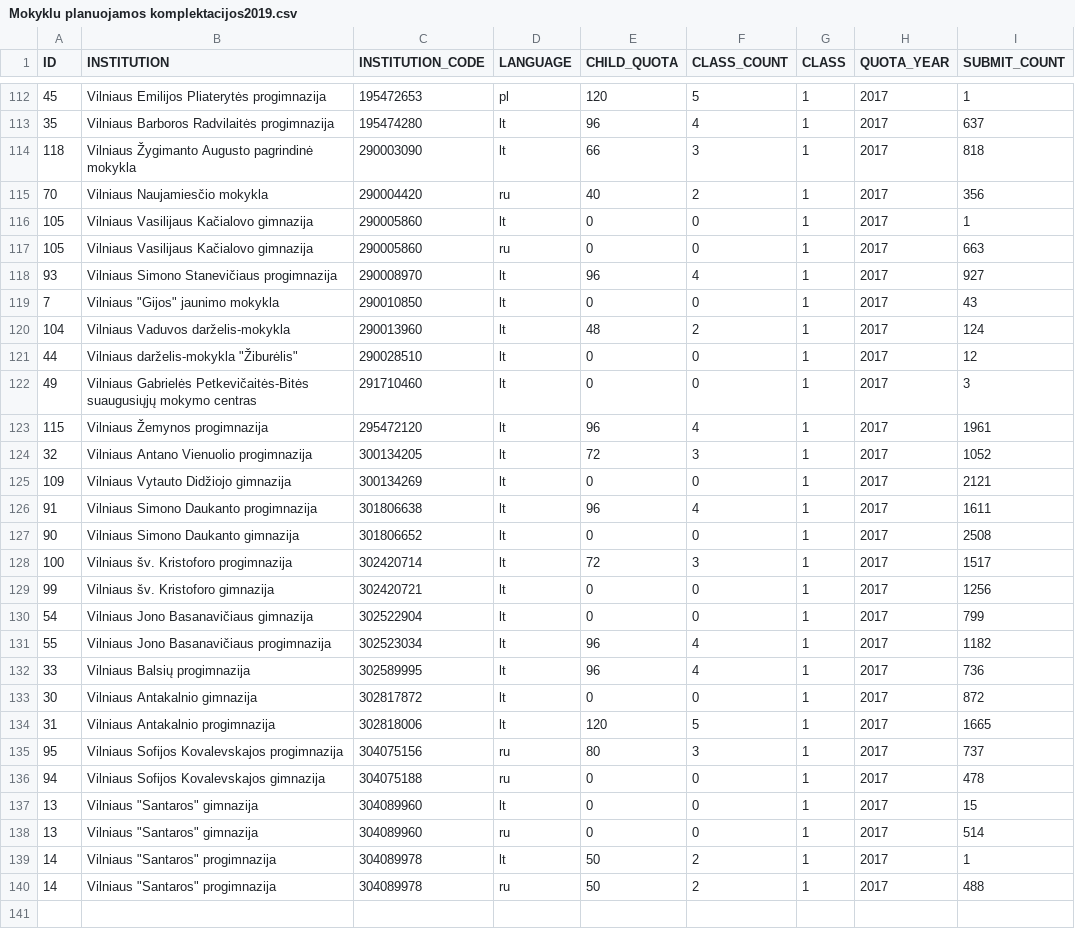
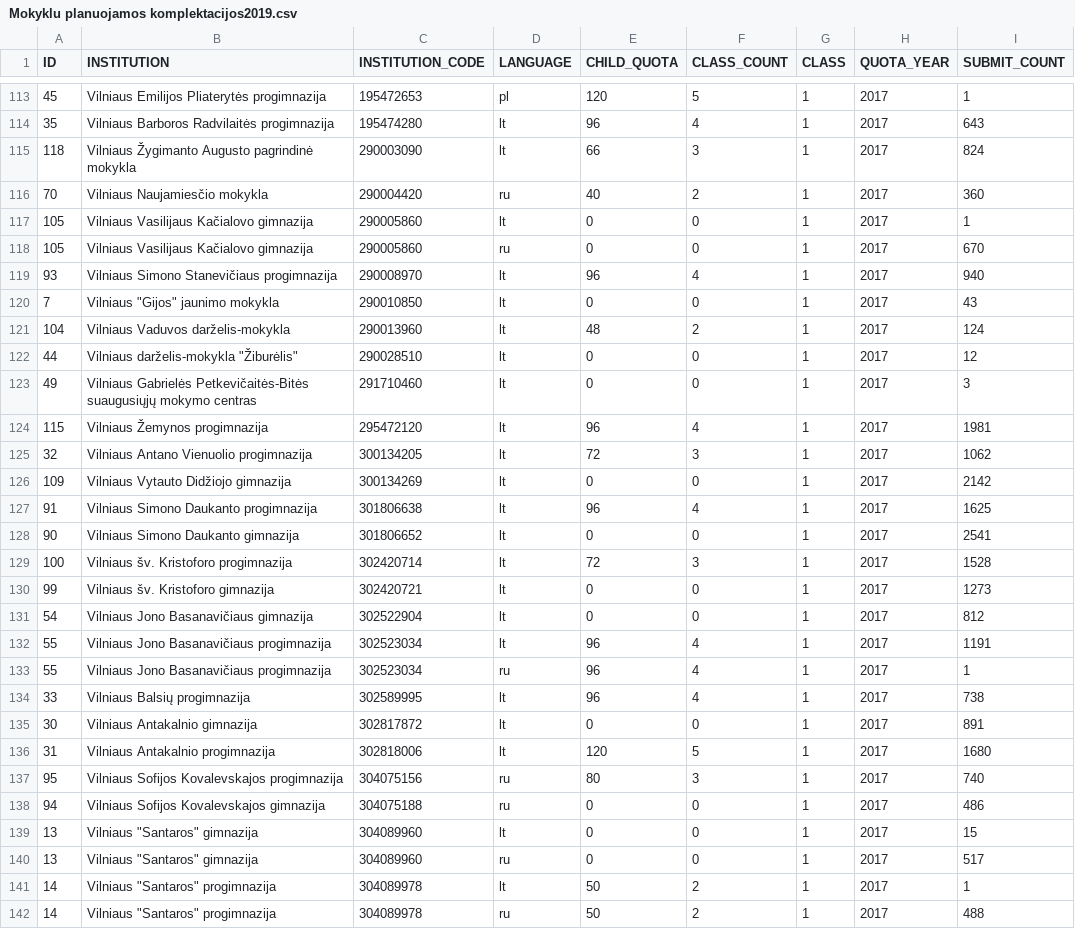
Before and after one commit to vilnius/mokyklos, a CSV file: data/Mokyklu planuojamos komplektacijos2019.csv, drawn as a sheet; only a part is shown, gaps mark what is left out; the diff covers the shown part only.

Commit message:
automatic daily update

```diff
--- a/data/Mokyklu planuojamos komplektacijos2019.csv
+++ b/data/Mokyklu planuojamos komplektacijos2019.csv
@@ -112,8 +113,8 @@ ID;INSTITUTION;INSTITUTION_CODE;LANGUAGE;CHILD_QUOTA;CLASS_COUNT;CLASS;QUOTA_YEA
 45;"Vilniaus Emilijos Pliaterytės progimnazija";195472653;pl;120;5;1;2017;1
-35;"Vilniaus Barboros Radvilaitės progimnazija";195474280;lt;96;4;1;2017;637
-118;"Vilniaus Žygimanto Augusto pagrindinė mokykla";290003090;lt;66;3;1;2017;818
-70;"Vilniaus Naujamiesčio mokykla";290004420;ru;40;2;1;2017;356
+35;"Vilniaus Barboros Radvilaitės progimnazija";195474280;lt;96;4;1;2017;643
+118;"Vilniaus Žygimanto Augusto pagrindinė mokykla";290003090;lt;66;3;1;2017;824
+70;"Vilniaus Naujamiesčio mokykla";290004420;ru;40;2;1;2017;360
 105;"Vilniaus Vasilijaus Kačialovo gimnazija";290005860;lt;0;0;1;2017;1
-105;"Vilniaus Vasilijaus Kačialovo gimnazija";290005860;ru;0;0;1;2017;663
-93;"Vilniaus Simono Stanevičiaus progimnazija";290008970;lt;96;4;1;2017;927
+105;"Vilniaus Vasilijaus Kačialovo gimnazija";290005860;ru;0;0;1;2017;670
+93;"Vilniaus Simono Stanevičiaus progimnazija";290008970;lt;96;4;1;2017;940
 7;"Vilniaus ""Gijos"" jaunimo mokykla";290010850;lt;0;0;1;2017;43
@@ -122,18 +123,19 @@ ID;INSTITUTION;INSTITUTION_CODE;LANGUAGE;CHILD_QUOTA;CLASS_COUNT;CLASS;QUOTA_YEA
 49;"Vilniaus Gabrielės Petkevičaitės-Bitės suaugusiųjų mokymo centras";291710460;lt;0;0;1;2017;3
-115;"Vilniaus Žemynos progimnazija";295472120;lt;96;4;1;2017;1961
-32;"Vilniaus Antano Vienuolio progimnazija";300134205;lt;72;3;1;2017;1052
-109;"Vilniaus Vytauto Didžiojo gimnazija";300134269;lt;0;0;1;2017;2121
-91;"Vilniaus Simono Daukanto progimnazija";301806638;lt;96;4;1;2017;1611
-90;"Vilniaus Simono Daukanto gimnazija";301806652;lt;0;0;1;2017;2508
-100;"Vilniaus šv. Kristoforo progimnazija";302420714;lt;72;3;1;2017;1517
-99;"Vilniaus šv. Kristoforo gimnazija";302420721;lt;0;0;1;2017;1256
-54;"Vilniaus Jono Basanavičiaus gimnazija";302522904;lt;0;0;1;2017;799
-55;"Vilniaus Jono Basanavičiaus progimnazija";302523034;lt;96;4;1;2017;1182
-33;"Vilniaus Balsių progimnazija";302589995;lt;96;4;1;2017;736
-30;"Vilniaus Antakalnio gimnazija";302817872;lt;0;0;1;2017;872
-31;"Vilniaus Antakalnio progimnazija";302818006;lt;120;5;1;2017;1665
-95;"Vilniaus Sofijos Kovalevskajos progimnazija";304075156;ru;80;3;1;2017;737
-94;"Vilniaus Sofijos Kovalevskajos gimnazija";304075188;ru;0;0;1;2017;478
+115;"Vilniaus Žemynos progimnazija";295472120;lt;96;4;1;2017;1981
+32;"Vilniaus Antano Vienuolio progimnazija";300134205;lt;72;3;1;2017;1062
+109;"Vilniaus Vytauto Didžiojo gimnazija";300134269;lt;0;0;1;2017;2142
+91;"Vilniaus Simono Daukanto progimnazija";301806638;lt;96;4;1;2017;1625
+90;"Vilniaus Simono Daukanto gimnazija";301806652;lt;0;0;1;2017;2541
+100;"Vilniaus šv. Kristoforo progimnazija";302420714;lt;72;3;1;2017;1528
+99;"Vilniaus šv. Kristoforo gimnazija";302420721;lt;0;0;1;2017;1273
+54;"Vilniaus Jono Basanavičiaus gimnazija";302522904;lt;0;0;1;2017;812
+55;"Vilniaus Jono Basanavičiaus progimnazija";302523034;lt;96;4;1;2017;1191
+55;"Vilniaus Jono Basanavičiaus progimnazija";302523034;ru;96;4;1;2017;1
+33;"Vilniaus Balsių progimnazija";302589995;lt;96;4;1;2017;738
+30;"Vilniaus Antakalnio gimnazija";302817872;lt;0;0;1;2017;891
+31;"Vilniaus Antakalnio progimnazija";302818006;lt;120;5;1;2017;1680
+95;"Vilniaus Sofijos Kovalevskajos progimnazija";304075156;ru;80;3;1;2017;740
+94;"Vilniaus Sofijos Kovalevskajos gimnazija";304075188;ru;0;0;1;2017;486
 13;"Vilniaus ""Santaros"" gimnazija";304089960;lt;0;0;1;2017;15
-13;"Vilniaus ""Santaros"" gimnazija";304089960;ru;0;0;1;2017;514
+13;"Vilniaus ""Santaros"" gimnazija";304089960;ru;0;0;1;2017;517
 14;"Vilniaus ""Santaros"" progimnazija";304089978;lt;50;2;1;2017;1
```
Also changed, not shown: 1 added row and 79 edited cells elsewhere in this file.
